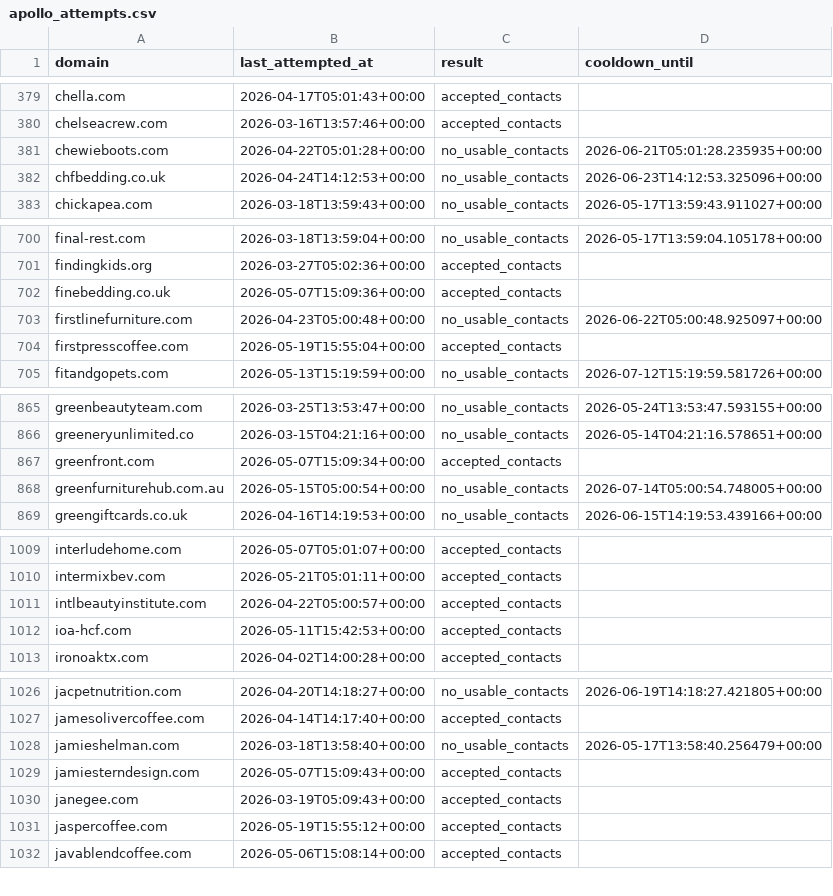
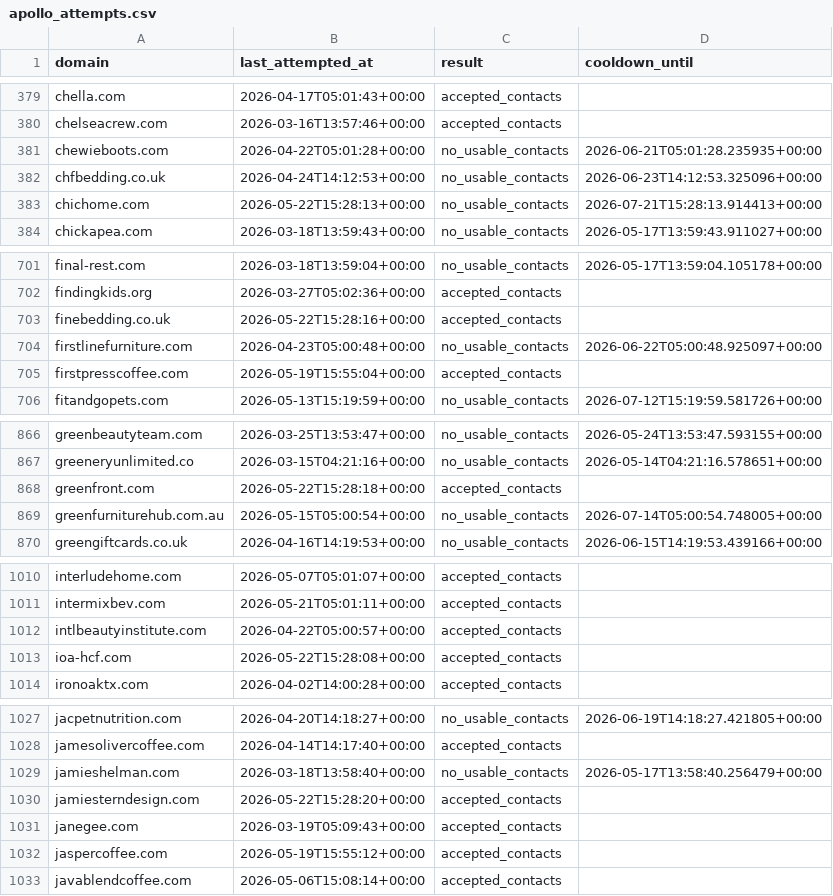
Before and after one commit to david-anata/Lead-scraper, a CSV file: state/apollo_attempts.csv, drawn as a sheet; only a part is shown, gaps mark what is left out; the diff covers the shown part only.

Commit message:
Update Apollo attempts state

```diff
--- a/state/apollo_attempts.csv
+++ b/state/apollo_attempts.csv
@@ -382,2 +382,3 @@ chewieboots.com,2026-04-22T05:01:28+00:00,no_usable_contacts,2026-06-21T05:01:28
 chfbedding.co.uk,2026-04-24T14:12:53+00:00,no_usable_contacts,2026-06-23T14:12:53.325096+00:00
+chichome.com,2026-05-22T15:28:13+00:00,no_usable_contacts,2026-07-21T15:28:13.914413+00:00
 chickapea.com,2026-03-18T13:59:43+00:00,no_usable_contacts,2026-05-17T13:59:43.911027+00:00
@@ -701,3 +702,3 @@ final-rest.com,2026-03-18T13:59:04+00:00,no_usable_contacts,2026-05-17T13:59:04.
 findingkids.org,2026-03-27T05:02:36+00:00,accepted_contacts,
-finebedding.co.uk,2026-05-07T15:09:36+00:00,accepted_contacts,
+finebedding.co.uk,2026-05-22T15:28:16+00:00,accepted_contacts,
 firstlinefurniture.com,2026-04-23T05:00:48+00:00,no_usable_contacts,2026-06-22T05:00:48.925097+00:00
@@ -866,3 +867,3 @@ greenbeautyteam.com,2026-03-25T13:53:47+00:00,no_usable_contacts,2026-05-24T13:5
 greeneryunlimited.co,2026-03-15T04:21:16+00:00,no_usable_contacts,2026-05-14T04:21:16.578651+00:00
-greenfront.com,2026-05-07T15:09:34+00:00,accepted_contacts,
+greenfront.com,2026-05-22T15:28:18+00:00,accepted_contacts,
 greenfurniturehub.com.au,2026-05-15T05:00:54+00:00,no_usable_contacts,2026-07-14T05:00:54.748005+00:00
@@ -1011,3 +1012,3 @@ intermixbev.com,2026-05-21T05:01:11+00:00,accepted_contacts,
 intlbeautyinstitute.com,2026-04-22T05:00:57+00:00,accepted_contacts,
-ioa-hcf.com,2026-05-11T15:42:53+00:00,accepted_contacts,
+ioa-hcf.com,2026-05-22T15:28:08+00:00,accepted_contacts,
 ironoaktx.com,2026-04-02T14:00:28+00:00,accepted_contacts,
@@ -1028,3 +1029,3 @@ jamesolivercoffee.com,2026-04-14T14:17:40+00:00,accepted_contacts,
 jamieshelman.com,2026-03-18T13:58:40+00:00,no_usable_contacts,2026-05-17T13:58:40.256479+00:00
-jamiesterndesign.com,2026-05-07T15:09:43+00:00,accepted_contacts,
+jamiesterndesign.com,2026-05-22T15:28:20+00:00,accepted_contacts,
 janegee.com,2026-03-19T05:09:43+00:00,accepted_contacts,
```
Also changed, not shown: 5 edited cells elsewhere in this file.
